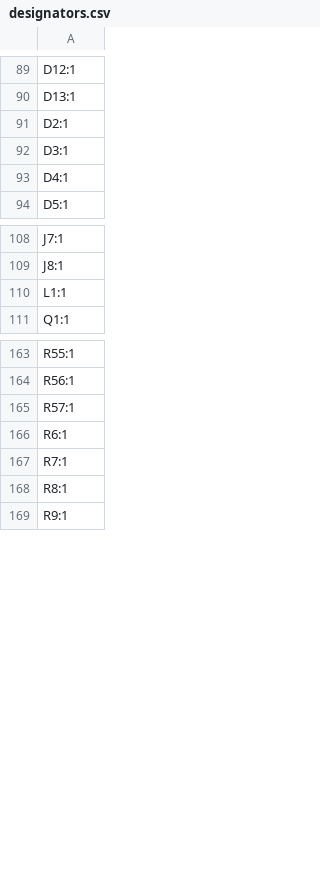
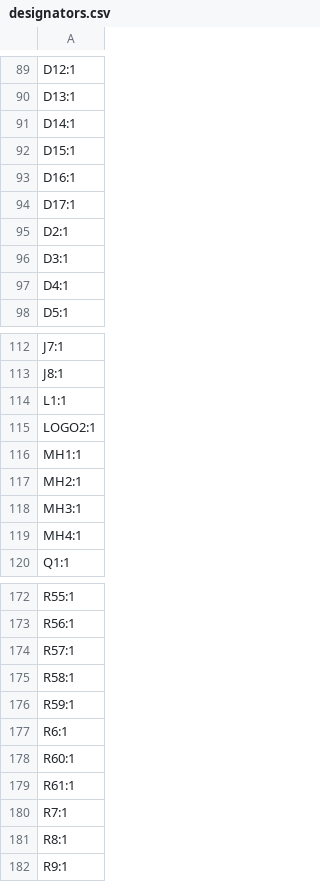
Before and after one commit to Rancunefr/projet_lcd_ethernet, a CSV file: kicad/projet_lcd/production/designators.csv, drawn as a sheet; only a part is shown, gaps mark what is left out.

```diff
--- a/kicad/projet_lcd/production/designators.csv
+++ b/kicad/projet_lcd/production/designators.csv
@@ -90,2 +90,6 @@ D12:1
 D13:1
+D14:1
+D15:1
+D16:1
+D17:1
 D2:1
@@ -110,2 +114,7 @@ J8:1
 L1:1
+LOGO2:1
+MH1:1
+MH2:1
+MH3:1
+MH4:1
 Q1:1
@@ -165,3 +174,7 @@ R56:1
 R57:1
+R58:1
+R59:1
 R6:1
+R60:1
+R61:1
 R7:1
```
Also changed, not shown: kicad/projet_lcd/production/bom.csv, kicad/projet_lcd/production/positions.csv, 8 other files.
